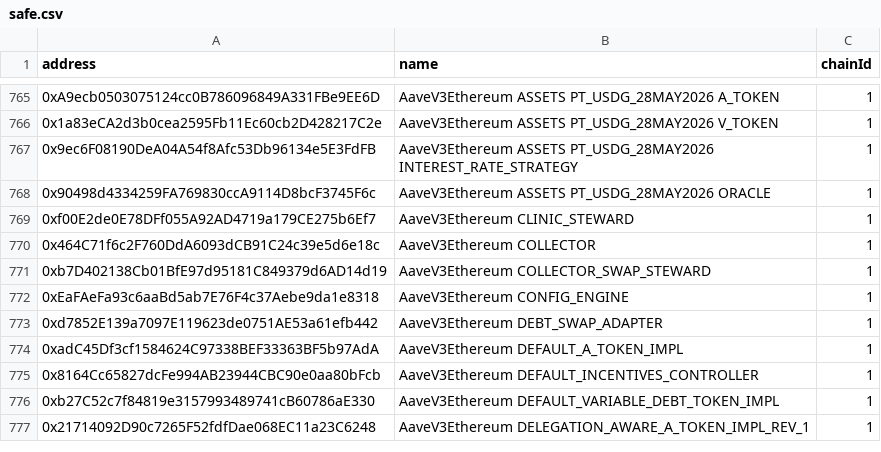
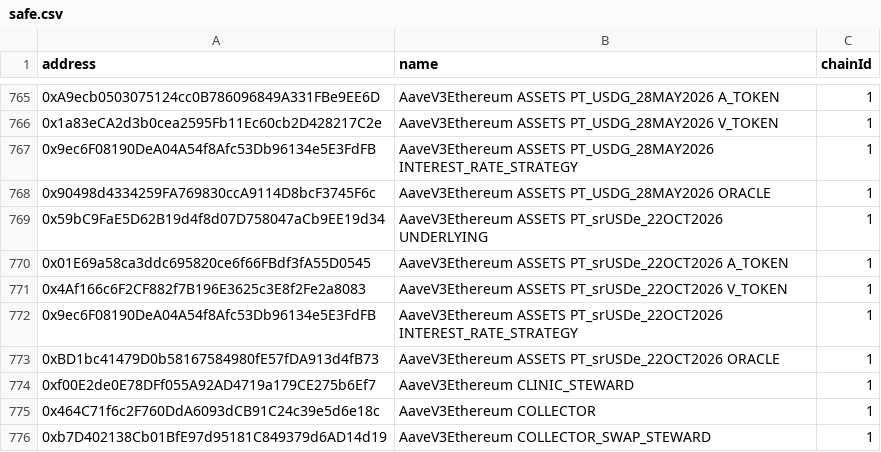
Before and after one commit to TokenLogic-com-au/aave-address-book, a CSV file: safe.csv, drawn as a sheet; only a part is shown, gaps mark what is left out; the shorter side is filled out with more unchanged rows; the diff names each change by its address in the sheet, - before the commit and + after, or states it on an @@ line.

```diff
--- a/safe.csv
+++ b/safe.csv
+row 769: 0x59bC9FaE5D62B19d4f8d07D758047aCb9EE19d34 | AaveV3Ethereum ASSETS PT_srUSDe_22OCT2026 UNDERLYING | 1
+row 770: 0x01E69a58ca3ddc695820ce6f66FBdf3fA55D0545 | AaveV3Ethereum ASSETS PT_srUSDe_22OCT2026 A_TOKEN | 1
+row 771: 0x4Af166c6F2CF882f7B196E3625c3E8f2Fe2a8083 | AaveV3Ethereum ASSETS PT_srUSDe_22OCT2026 V_TOKEN | 1
+row 772: 0x9ec6F08190DeA04A54f8Afc53Db96134e5E3FdFB | AaveV3Ethereum ASSETS PT_srUSDe_22OCT2026 INTEREST_RATE_STRATEGY | 1
+row 773: 0xBD1bc41479D0b58167584980fE57fDA913d4fB73 | AaveV3Ethereum ASSETS PT_srUSDe_22OCT2026 ORACLE | 1
```
Also changed, not shown: 3 other files.
